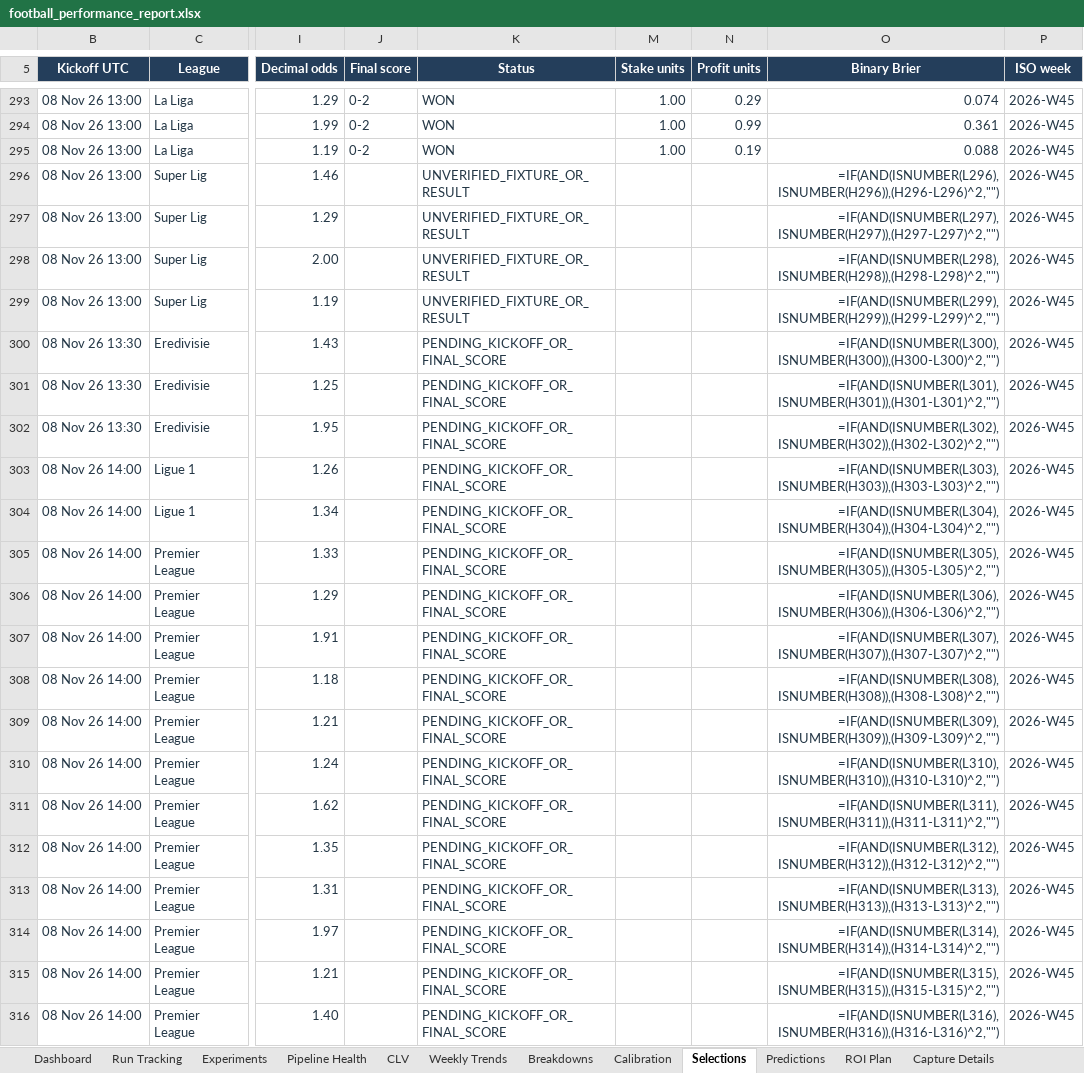
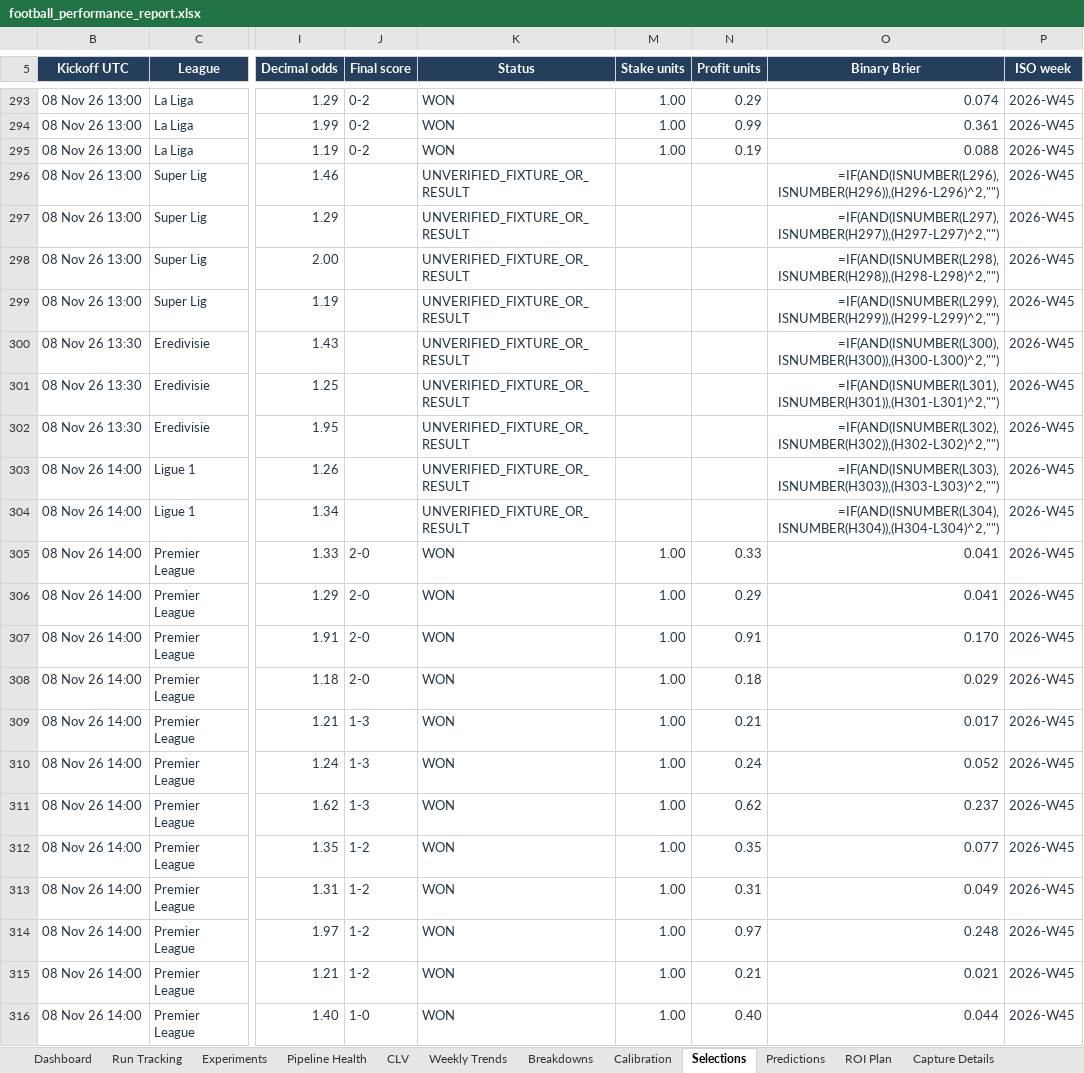
Before and after one commit to paulmaina/football-value-pipeline, an Excel workbook: football_output_v2/readable/football_performance_report.xlsx, sheet Selections, drawn as a sheet; only a part is shown, gaps mark what is left out; values as stored, in another font and other column widths than the file's, no borders; formulas without a stored value are shown as written; conditional formats and table styles not drawn; the diff covers the shown part only; the diff names each change by its address in the sheet, - before the commit and + after, or states it on an @@ line.

```diff
--- a/football_output_v2/readable/football_performance_report.xlsx (sheet Selections)
+++ b/football_output_v2/readable/football_performance_report.xlsx (sheet Selections)
-K300:K304 (Status): PENDING_KICKOFF_OR_FINAL_SCORE
+K300:K304 (Status): UNVERIFIED_FIXTURE_OR_RESULT
-J305:J308 (Final score): (empty)
+J305:J308 (Final score): 2-0
-K305:K316 (Status): PENDING_KICKOFF_OR_FINAL_SCORE
+K305:K316 (Status): WON
-M305:M316 (Stake units): (empty)
+M305:M316 (Stake units): 1.00
-N305 (Profit units): (empty)
+N305 (Profit units): 0.33
-O305 (Binary Brier): =IF(AND(ISNUMBER(L305),ISNUMBER(H305)),(H305-L305)^2,"")
+O305 (Binary Brier): 0.041
-N306 (Profit units): (empty)
+N306 (Profit units): 0.29
-O306 (Binary Brier): =IF(AND(ISNUMBER(L306),ISNUMBER(H306)),(H306-L306)^2,"")
+O306 (Binary Brier): 0.041
-N307 (Profit units): (empty)
+N307 (Profit units): 0.91
-O307 (Binary Brier): =IF(AND(ISNUMBER(L307),ISNUMBER(H307)),(H307-L307)^2,"")
+O307 (Binary Brier): 0.170
-N308 (Profit units): (empty)
+N308 (Profit units): 0.18
-O308 (Binary Brier): =IF(AND(ISNUMBER(L308),ISNUMBER(H308)),(H308-L308)^2,"")
+O308 (Binary Brier): 0.029
-J309:J311 (Final score): (empty)
+J309:J311 (Final score): 1-3
-N309 (Profit units): (empty)
+N309 (Profit units): 0.21
-O309 (Binary Brier): =IF(AND(ISNUMBER(L309),ISNUMBER(H309)),(H309-L309)^2,"")
+O309 (Binary Brier): 0.017
-N310 (Profit units): (empty)
+N310 (Profit units): 0.24
-O310 (Binary Brier): =IF(AND(ISNUMBER(L310),ISNUMBER(H310)),(H310-L310)^2,"")
+O310 (Binary Brier): 0.052
-N311 (Profit units): (empty)
+N311 (Profit units): 0.62
-O311 (Binary Brier): =IF(AND(ISNUMBER(L311),ISNUMBER(H311)),(H311-L311)^2,"")
+O311 (Binary Brier): 0.237
-J312:J315 (Final score): (empty)
+J312:J315 (Final score): 1-2
-N312 (Profit units): (empty)
+N312 (Profit units): 0.35
-O312 (Binary Brier): =IF(AND(ISNUMBER(L312),ISNUMBER(H312)),(H312-L312)^2,"")
+O312 (Binary Brier): 0.077
-N313 (Profit units): (empty)
+N313 (Profit units): 0.31
-O313 (Binary Brier): =IF(AND(ISNUMBER(L313),ISNUMBER(H313)),(H313-L313)^2,"")
+O313 (Binary Brier): 0.049
-N314 (Profit units): (empty)
+N314 (Profit units): 0.97
-O314 (Binary Brier): =IF(AND(ISNUMBER(L314),ISNUMBER(H314)),(H314-L314)^2,"")
+O314 (Binary Brier): 0.248
-N315 (Profit units): (empty)
+N315 (Profit units): 0.21
-O315 (Binary Brier): =IF(AND(ISNUMBER(L315),ISNUMBER(H315)),(H315-L315)^2,"")
+O315 (Binary Brier): 0.021
-J316 (Final score): (empty)
+J316 (Final score): 1-0
-N316 (Profit units): (empty)
+N316 (Profit units): 0.40
-O316 (Binary Brier): =IF(AND(ISNUMBER(L316),ISNUMBER(H316)),(H316-L316)^2,"")
+O316 (Binary Brier): 0.044
```
Also changed, not shown: 205 edited cells elsewhere in this sheet, sheet ROI Plan, sheet Breakdowns, sheet Predictions, sheet Dashboard, sheet Run Tracking, sheet Calibration, 3 more sheets, hidden cells, charts or pictures, 34 other files.
